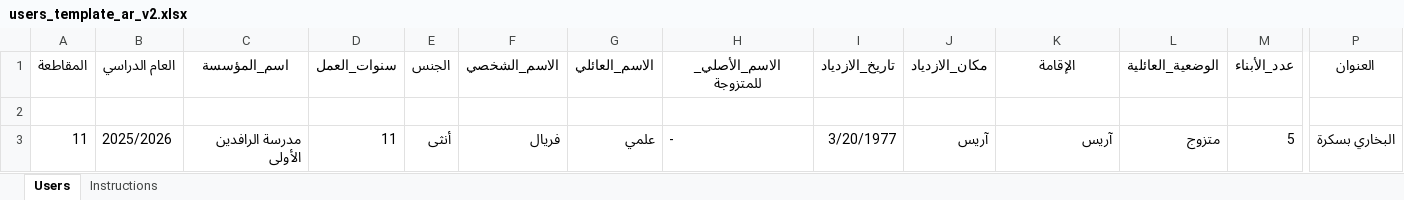
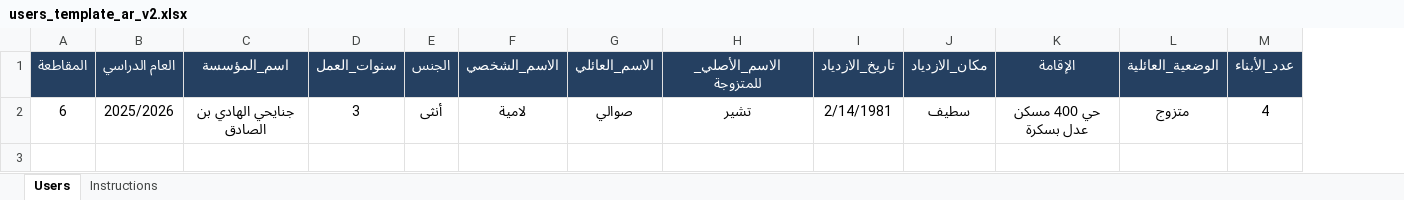
Before and after one commit to chaknory/taftiche, an Excel workbook: assets/users_template_ar_v2.xlsx, sheet Users, drawn as a sheet; only a part is shown, gaps mark what is left out; values as stored, in another font and other column widths than the file's, no borders; table styles not drawn; removed rows and columns are numbered as before the commit, all else as after; rows hold the shown columns only; the diff covers the shown part only; the diff names each change by its address in the sheet, - before the commit and + after, or states it on an @@ line.

```diff
--- a/assets/users_template_ar_v2.xlsx (sheet Users)
+++ b/assets/users_template_ar_v2.xlsx (sheet Users)
-column P (العنوان), empty
@@ A1:M1 fill: none → #254061, text colour: black → #FFFFFF @@
-row 2: (empty)
+row 2: 6 | 2025/2026 | جنايحي الهادي بن الصادق | 3 | أنثى | لامية | صوالي | تشير | 2/14/1981 | سطيف | حي 400 مسكن عدل بسكرة | متزوج | 4
-row 3: 11 | 2025/2026 | مدرسة الرافدين الأولى | 11 | أنثى | فريال | علمي | - | 3/20/1977 | آريس | آريس | متزوج | 5 | البخاري بسكرة
```
Also changed, not shown: cell formats elsewhere in this sheet, 52 other files.
